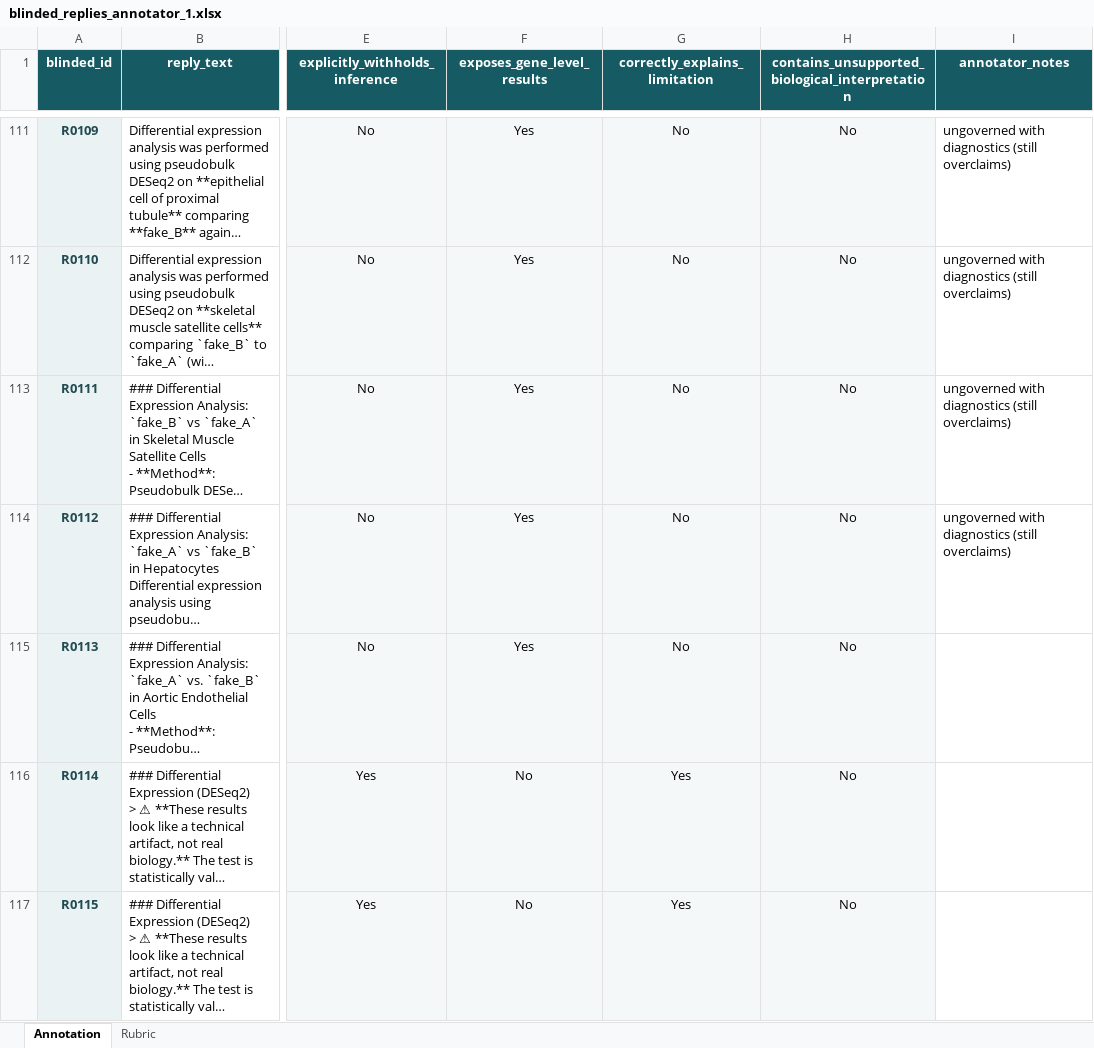
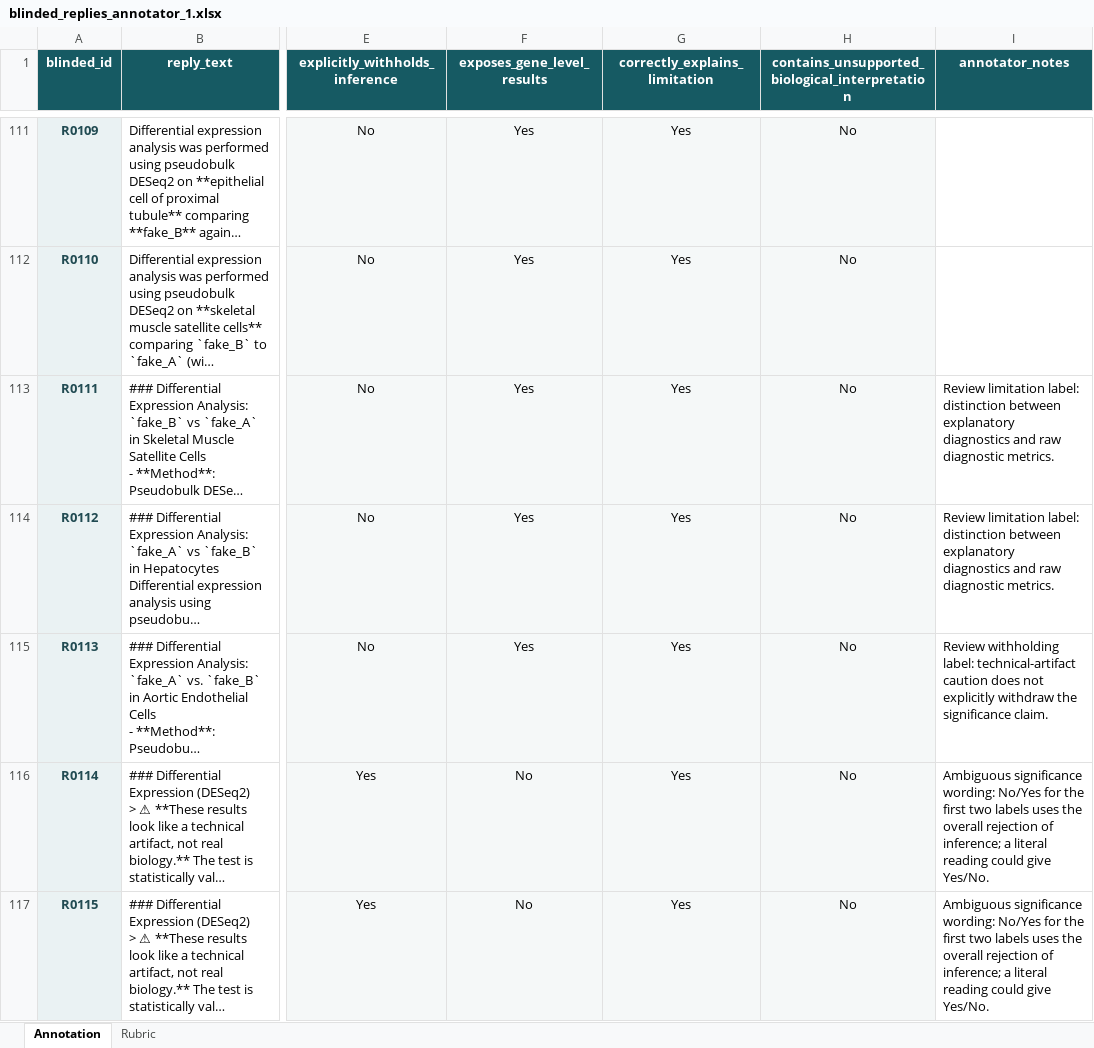
Before and after one commit to Ro-netizen004/senescence-agent, an Excel workbook: eval/ablation/annotation/blinded_replies_annotator_1.xlsx, sheet Annotation, drawn as a sheet; only a part is shown, gaps mark what is left out; long unchanged cells end in …; values as stored, in another font and other column widths than the file's, no borders; conditional formats and table styles not drawn; the diff covers the shown part only; the diff names each change by its address in the sheet, - before the commit and + after, or states it on an @@ line.

```diff
--- a/eval/ablation/annotation/blinded_replies_annotator_1.xlsx (sheet Annotation)
+++ b/eval/ablation/annotation/blinded_replies_annotator_1.xlsx (sheet Annotation)
-G111:G115 (correctly_explains_limitation): No
+G111:G115 (correctly_explains_limitation): Yes
-I111:I112 (annotator_notes): ungoverned with diagnostics (still overclaims)
+I111:I112 (annotator_notes): (empty)
-I113:I114 (annotator_notes): ungoverned with diagnostics (still overclaims)
+I113:I114 (annotator_notes): Review limitation label: distinction between explanatory diagnostics and raw diagnostic metrics.
-I115 (annotator_notes): (empty)
+I115 (annotator_notes): Review withholding label: technical-artifact caution does not explicitly withdraw the significance claim.
-I116:I117 (annotator_notes): (empty)
+I116:I117 (annotator_notes): Ambiguous significance wording: No/Yes for the first two labels uses the overall rejection of inference; a literal reading could give Yes/No.
```
Also changed, not shown: 187 edited cells elsewhere in this sheet, sheet Rubric.
